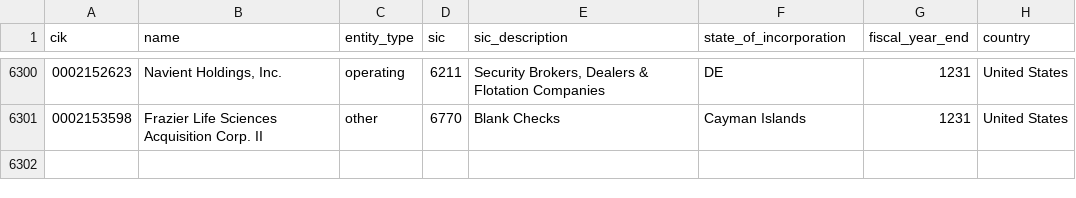
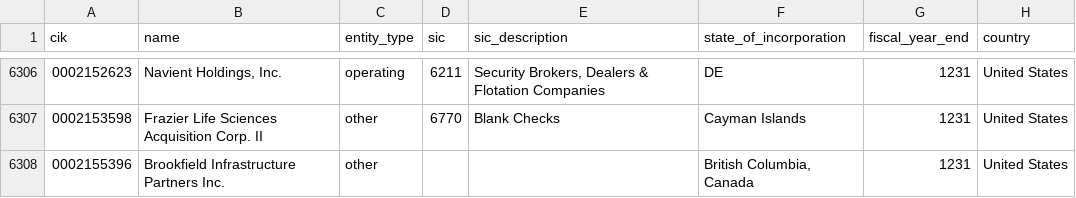
Before and after one commit to zhuy9/security-master, a CSV file: data/issuers.csv, drawn as a sheet; only a part is shown, gaps mark what is left out; the diff covers the shown part only; the diff names each change by its address in the sheet, - before the commit and + after, or states it on an @@ line.

```diff
--- a/data/issuers.csv
+++ b/data/issuers.csv
+row 6308: 0002155396 | Brookfield Infrastructure Partners Inc. | other |  |  | British Columbia, Canada | 1231 | United States
```
Also changed, not shown: 6 added rows elsewhere in this file, 2 other files.
